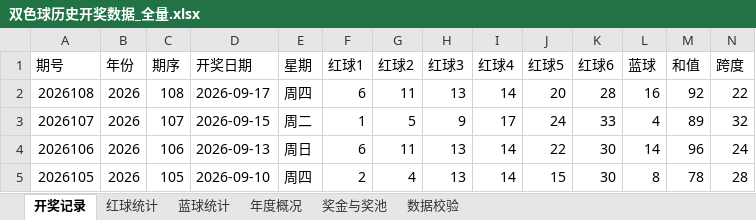
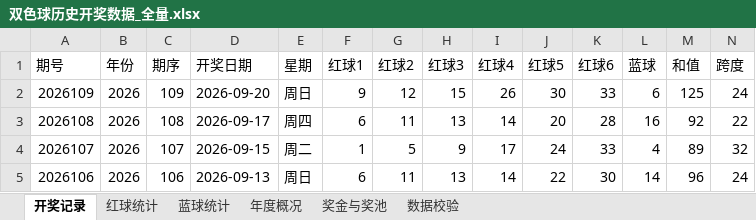
Before and after one commit to zhengxinyu13/shuangseqiu-predictor, an Excel workbook: data/双色球历史开奖数据_全量.xlsx, sheet 开奖记录, drawn as a sheet; only a part is shown; the shorter side is filled out with more unchanged rows; values as stored, in another font and other column widths than the file's, no cell formats; rows hold the shown columns only; the diff names each change by its address in the sheet, - before the commit and + after, or states it on an @@ line.

```diff
--- a/data/双色球历史开奖数据_全量.xlsx (sheet 开奖记录)
+++ b/data/双色球历史开奖数据_全量.xlsx (sheet 开奖记录)
+row 2: 2026109 | 2026 | 109 | 2026-09-20 | 周日 | 9 | 12 | 15 | 26 | 30 | 33 | 6 | 125 | 24
```
Also changed, not shown: sheet 数据校验, sheet 红球统计, sheet 年度概况, sheet 蓝球统计, sheet 奖金与奖池, cell formats, 12 other files.
